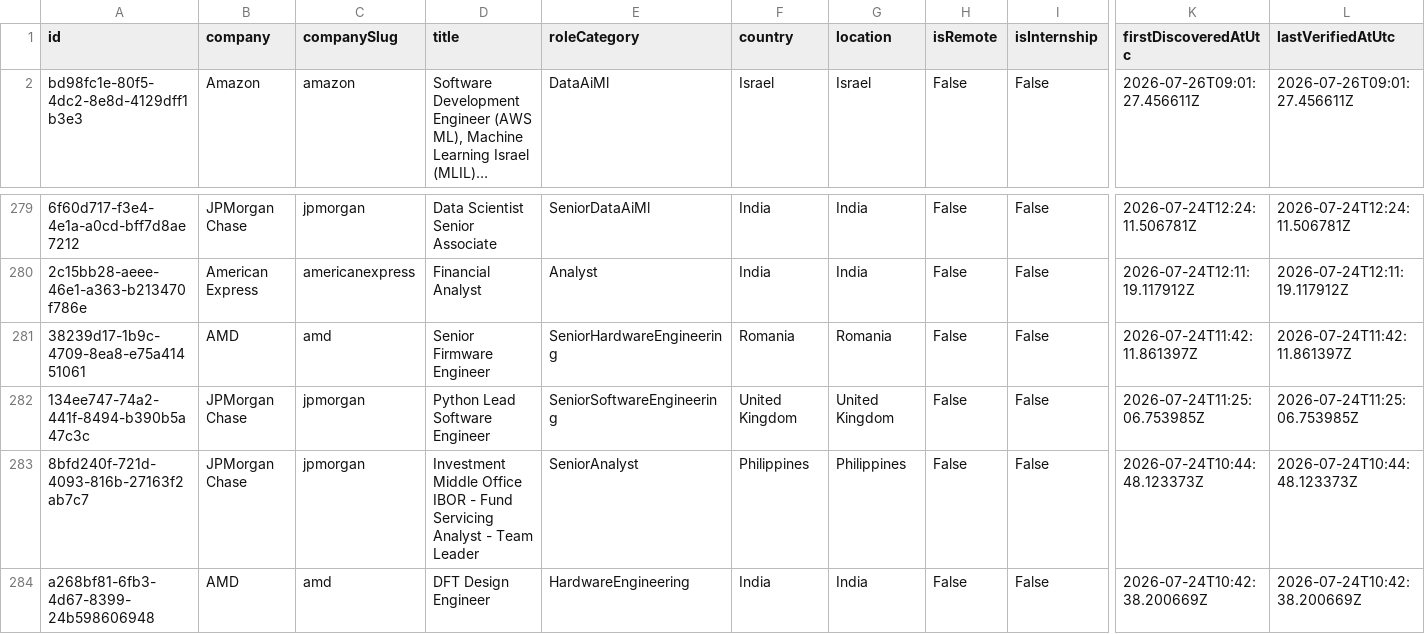
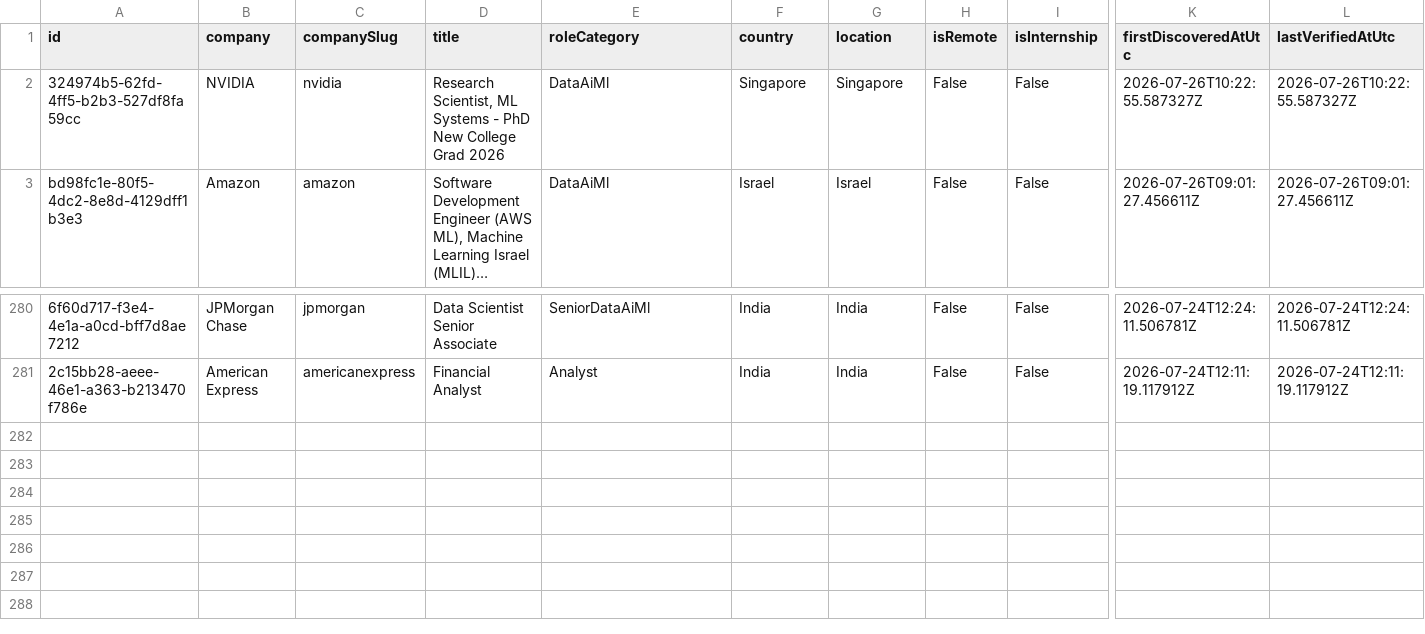
Before and after one commit to ScoutJob/scoutjob-tech-jobs, a CSV file: data/jobs.csv, drawn as a sheet; only a part is shown, gaps mark what is left out; long unchanged cells end in …; removed rows and columns are numbered as before the commit, all else as after; rows hold the shown columns only; the diff names each change by its address in the sheet, - before the commit and + after, or states it on an @@ line.

```diff
--- a/data/jobs.csv
+++ b/data/jobs.csv
+row 2: 324974b5-62fd-4ff5-b2b3-527df8fa59cc | NVIDIA | nvidia | Research Scientist, ML Systems - PhD New College Grad 2026 | DataAiMl | Singapore | Singapore | False | False | 2026-07-26T10:22:55.587327Z | 2026-07-26T10:22:55.587327Z
-row 281: 38239d17-1b9c-4709-8ea8-e75a41451061 | AMD | amd | Senior Firmware Engineer | SeniorHardwareEngineering | Romania | Romania | False | False | 2026-07-24T11:42:11.861397Z | 2026-07-24T11:42:11.861397Z
-row 282: 134ee747-74a2-441f-8494-b390b5a47c3c | JPMorgan Chase | jpmorgan | Python Lead Software Engineer | SeniorSoftwareEngineering | United Kingdom | United Kingdom | False | False | 2026-07-24T11:25:06.753985Z | 2026-07-24T11:25:06.753985Z
-row 283: 8bfd240f-721d-4093-816b-27163f2ab7c7 | JPMorgan Chase | jpmorgan | Investment Middle Office IBOR - Fund Servicing Analyst - Team Leader | SeniorAnalyst | Philippines | Philippines | False | False | 2026-07-24T10:44:48.123373Z | 2026-07-24T10:44:48.123373Z
-row 284: a268bf81-6fb3-4d67-8399-24b598606948 | AMD | amd | DFT Design Engineer | HardwareEngineering | India | India | False | False | 2026-07-24T10:42:38.200669Z | 2026-07-24T10:42:38.200669Z
```
Also changed, not shown: docs/data/jobs.csv, 3 other files.
